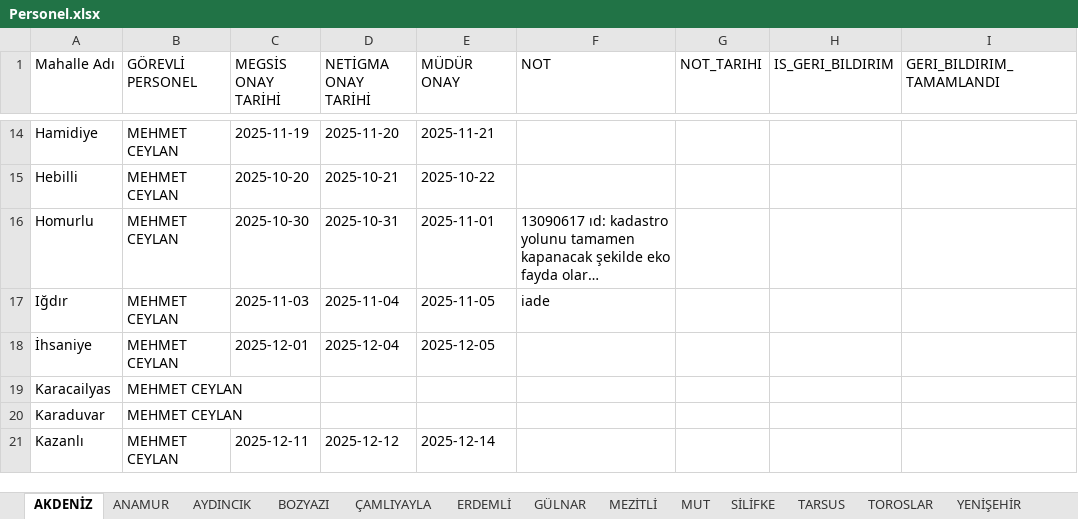
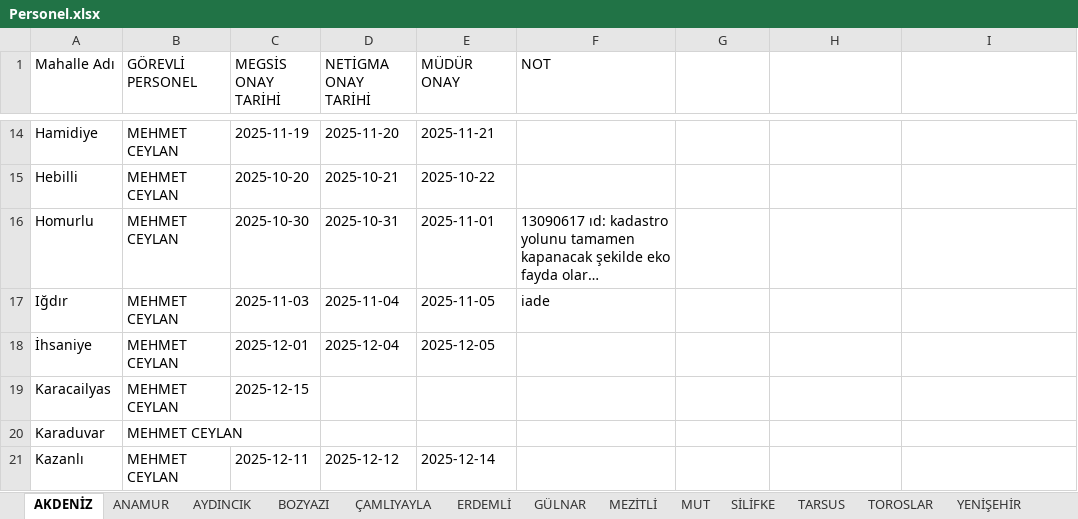
Before and after one commit to gokhangeo/mersin-th, an Excel workbook: Personel.xlsx, sheet AKDENİZ, drawn as a sheet; only a part is shown, gaps mark what is left out; long unchanged cells end in …; values as stored, in another font and other column widths than the file's, no borders; the diff names each change by its address in the sheet, - before the commit and + after, or states it on an @@ line.

```diff
--- a/Personel.xlsx (sheet AKDENİZ)
+++ b/Personel.xlsx (sheet AKDENİZ)
-G1: NOT_TARIHI
+G1: (empty)
-H1: IS_GERI_BILDIRIM
+H1: (empty)
-I1: GERI_BILDIRIM_TAMAMLANDI
+I1: (empty)
-C19 (MEGSİS ONAY TARİHİ): (empty)
+C19 (MEGSİS ONAY TARİHİ): 2025-12-15
```
Also changed, not shown: sheet ÇAMLIYAYLA, sheet AYDINCIK, sheet BOZYAZI, sheet MEZİTLİ, sheet YENİŞEHİR, sheet GÜLNAR, 6 more sheets.
